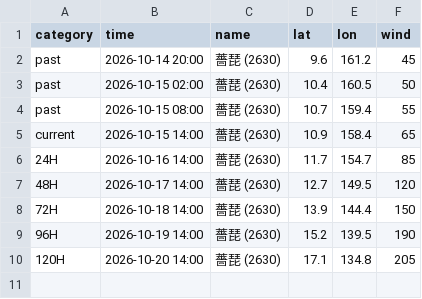
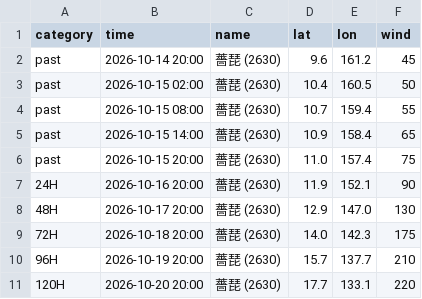
Before and after one commit to macaosso/MSSO, a CSV file: TCdata/A.csv, drawn as a sheet.

Commit message:
Update A.csv

```diff
--- a/TCdata/A.csv
+++ b/TCdata/A.csv
@@ -4,7 +4,8 @@ past,2026-10-15 02:00,薔琵 (2630),10.4,160.5,50
 past,2026-10-15 08:00,薔琵 (2630),10.7,159.4,55
-current,2026-10-15 14:00,薔琵 (2630),10.9,158.4,65
-24H,2026-10-16 14:00,薔琵 (2630),11.7,154.7,85
-48H,2026-10-17 14:00,薔琵 (2630),12.7,149.5,120
-72H,2026-10-18 14:00,薔琵 (2630),13.9,144.4,150
-96H,2026-10-19 14:00,薔琵 (2630),15.2,139.5,190
-120H,2026-10-20 14:00,薔琵 (2630),17.1,134.8,205
+past,2026-10-15 14:00,薔琵 (2630),10.9,158.4,65
+past,2026-10-15 20:00,薔琵 (2630),11.0,157.4,75
+24H,2026-10-16 20:00,薔琵 (2630),11.9,152.1,90
+48H,2026-10-17 20:00,薔琵 (2630),12.9,147.0,130
+72H,2026-10-18 20:00,薔琵 (2630),14.0,142.3,175
+96H,2026-10-19 20:00,薔琵 (2630),15.7,137.7,210
+120H,2026-10-20 20:00,薔琵 (2630),17.7,133.1,220
```
